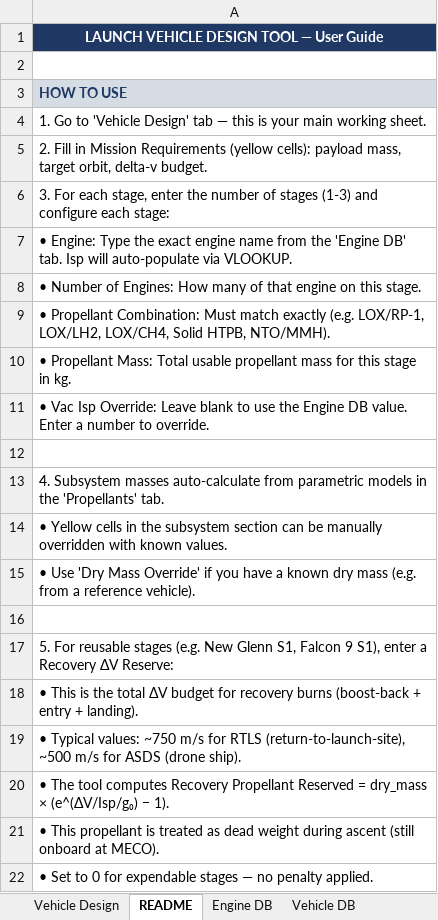
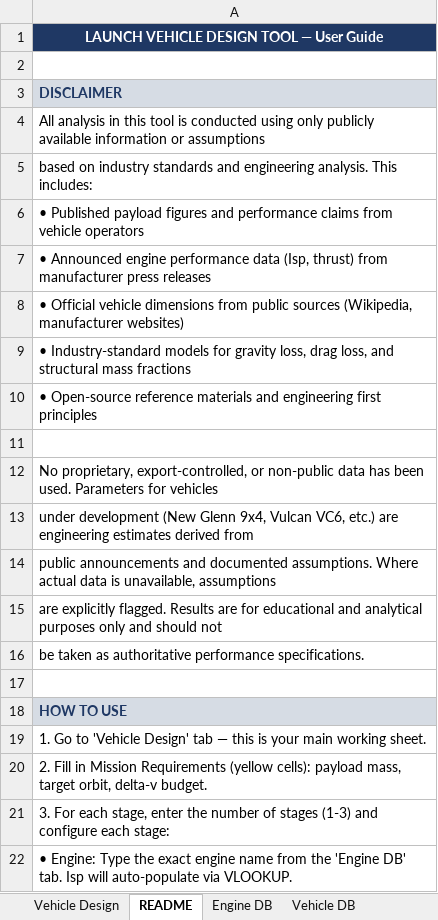
Before and after one commit to nhaflinger/launch_vehicle, an Excel workbook: lv_design_New_Glenn_Block_2_7x2.xlsx, sheet README, drawn as a sheet; only a part is shown; the shorter side is filled out with more unchanged rows; values as stored, in another font and other column widths than the file's, no borders; the diff names each change by its address in the sheet, - before the commit and + after, or states it on an @@ line.

```diff
--- a/lv_design_New_Glenn_Block_2_7x2.xlsx (sheet README)
+++ b/lv_design_New_Glenn_Block_2_7x2.xlsx (sheet README)
+row 3: DISCLAIMER
+row 4: All analysis in this tool is conducted using only publicly available information or assumptions
+row 5: based on industry standards and engineering analysis. This includes:
+row 6: • Published payload figures and performance claims from vehicle operators
+row 7: • Announced engine performance data (Isp, thrust) from manufacturer press releases
+row 8: • Official vehicle dimensions from public sources (Wikipedia, manufacturer websites)
+row 9: • Industry-standard models for gravity loss, drag loss, and structural mass fractions
+row 10: • Open-source reference materials and engineering first principles
+row 11: (empty)
+row 12: No proprietary, export-controlled, or non-public data has been used. Parameters for vehicles
+row 13: under development (New Glenn 9x4, Vulcan VC6, etc.) are engineering estimates derived from
+row 14: public announcements and documented assumptions. Where actual data is unavailable, assumptions
+row 15: are explicitly flagged. Results are for educational and analytical purposes only and should not
+row 16: be taken as authoritative performance specifications.
+row 17: (empty)
```
Also changed, not shown: sheet Vehicle DB, sheet Engine DB, sheet Comparison, 10 other files.
